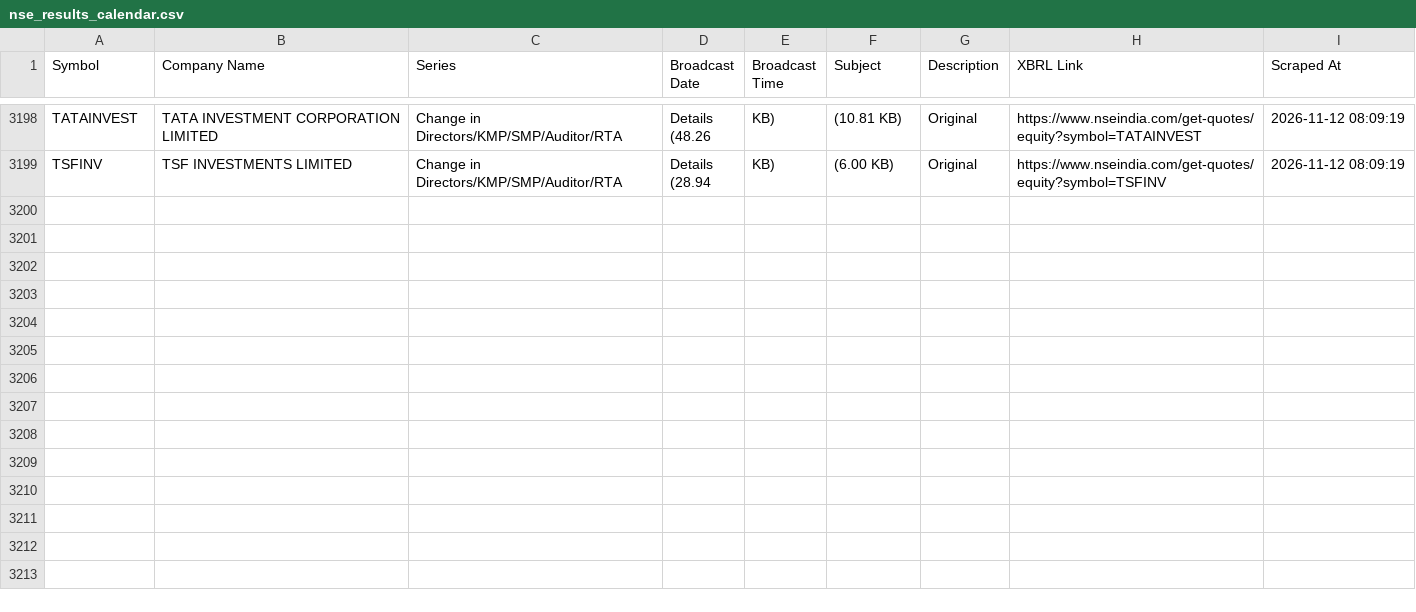
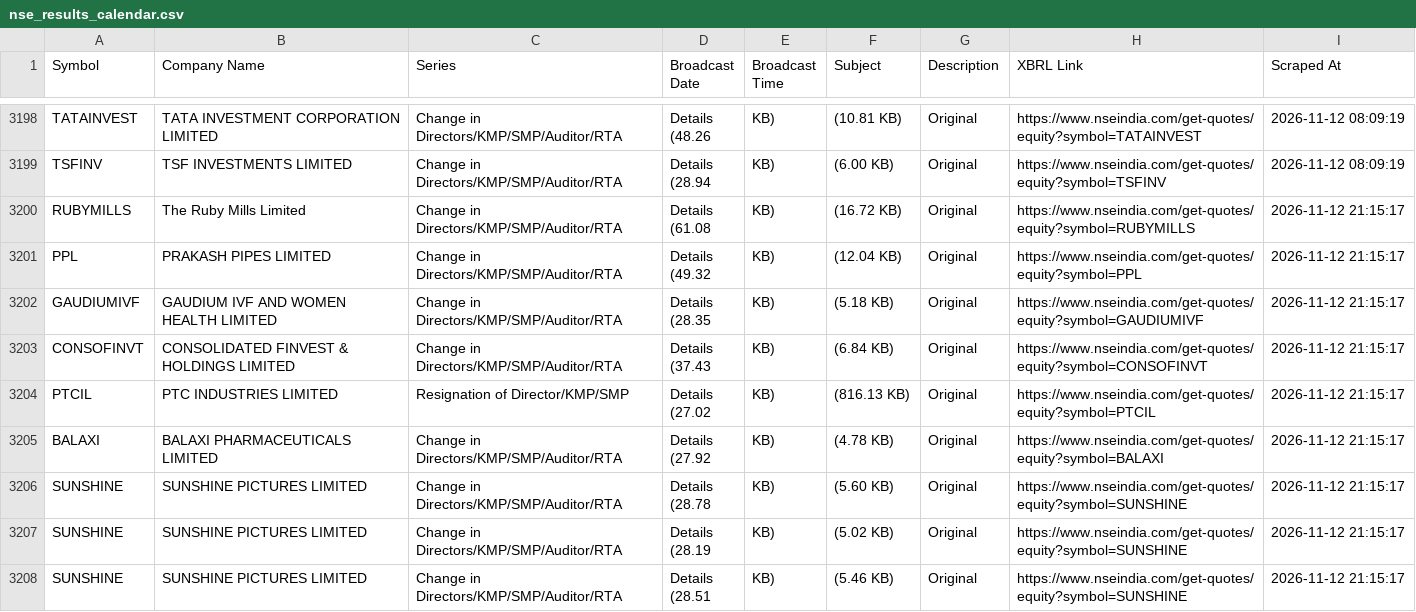
Before and after one commit to thakkars/Quarterly_Profit_Surge, a CSV file: nse_results_calendar.csv, drawn as a sheet; only a part is shown, gaps mark what is left out; the diff covers the shown part only.

```diff
--- a/nse_results_calendar.csv
+++ b/nse_results_calendar.csv
@@ -6397 +6397,19 @@ TSFINV,TSF INVESTMENTS LIMITED,Change in Directors/KMP/SMP/Auditor/RTA,"Details
 (28.94",KB),(6.00 KB),Original,https://www.nseindia.com/get-quotes/equity?symbol=TSFINV,2026-11-12 08:09:19
+RUBYMILLS,The Ruby Mills Limited,Change in Directors/KMP/SMP/Auditor/RTA,"Details
+(61.08",KB),(16.72 KB),Original,https://www.nseindia.com/get-quotes/equity?symbol=RUBYMILLS,2026-11-12 21:15:17
+PPL,PRAKASH PIPES LIMITED,Change in Directors/KMP/SMP/Auditor/RTA,"Details
+(49.32",KB),(12.04 KB),Original,https://www.nseindia.com/get-quotes/equity?symbol=PPL,2026-11-12 21:15:17
+GAUDIUMIVF,GAUDIUM IVF AND WOMEN HEALTH LIMITED,Change in Directors/KMP/SMP/Auditor/RTA,"Details
+(28.35",KB),(5.18 KB),Original,https://www.nseindia.com/get-quotes/equity?symbol=GAUDIUMIVF,2026-11-12 21:15:17
+CONSOFINVT,CONSOLIDATED FINVEST & HOLDINGS LIMITED,Change in Directors/KMP/SMP/Auditor/RTA,"Details
+(37.43",KB),(6.84 KB),Original,https://www.nseindia.com/get-quotes/equity?symbol=CONSOFINVT,2026-11-12 21:15:17
+PTCIL,PTC INDUSTRIES LIMITED,Resignation of Director/KMP/SMP,"Details
+(27.02",KB),(816.13 KB),Original,https://www.nseindia.com/get-quotes/equity?symbol=PTCIL,2026-11-12 21:15:17
+BALAXI,BALAXI PHARMACEUTICALS LIMITED,Change in Directors/KMP/SMP/Auditor/RTA,"Details
+(27.92",KB),(4.78 KB),Original,https://www.nseindia.com/get-quotes/equity?symbol=BALAXI,2026-11-12 21:15:17
+SUNSHINE,SUNSHINE PICTURES LIMITED,Change in Directors/KMP/SMP/Auditor/RTA,"Details
+(28.78",KB),(5.60 KB),Original,https://www.nseindia.com/get-quotes/equity?symbol=SUNSHINE,2026-11-12 21:15:17
+SUNSHINE,SUNSHINE PICTURES LIMITED,Change in Directors/KMP/SMP/Auditor/RTA,"Details
+(28.19",KB),(5.02 KB),Original,https://www.nseindia.com/get-quotes/equity?symbol=SUNSHINE,2026-11-12 21:15:17
+SUNSHINE,SUNSHINE PICTURES LIMITED,Change in Directors/KMP/SMP/Auditor/RTA,"Details
+(28.51",KB),(5.46 KB),Original,https://www.nseindia.com/get-quotes/equity?symbol=SUNSHINE,2026-11-12 21:15:17
```
Also changed, not shown: 9 added rows elsewhere in this file, 1 other file.
